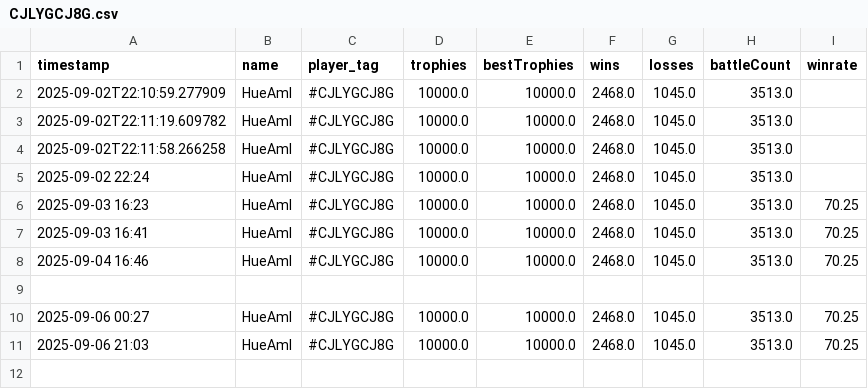
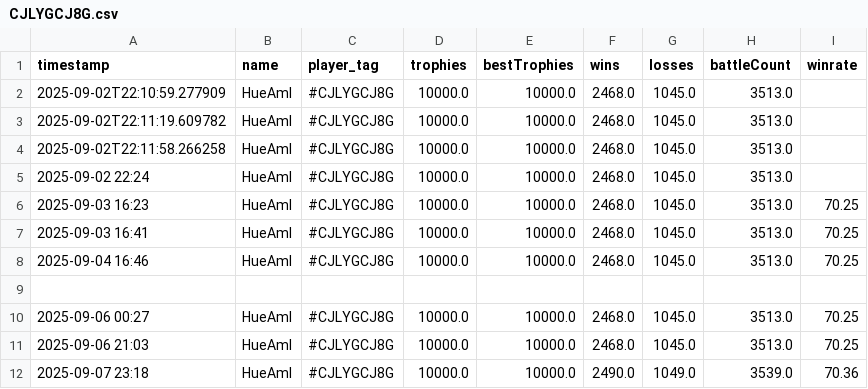
Before and after one commit to GoodWaffles10/Clash-Royale-Analytics, a CSV file: player_data/CJLYGCJ8G.csv, drawn as a sheet.

```diff
--- a/player_data/CJLYGCJ8G.csv
+++ b/player_data/CJLYGCJ8G.csv
@@ -11 +11,2 @@ timestamp,name,player_tag,trophies,bestTrophies,wins,losses,battleCount,winrate
 2025-09-06 21:03,HueAmI,#CJLYGCJ8G,10000.0,10000.0,2468.0,1045.0,3513.0,70.25
+2025-09-07 23:18,HueAmI,#CJLYGCJ8G,10000.0,10000.0,2490.0,1049.0,3539.0,70.36
```
Also changed, not shown: player_data/J8J8QR8YU.csv, player_data/LJ0RQCY8R.csv, 2 other files.
